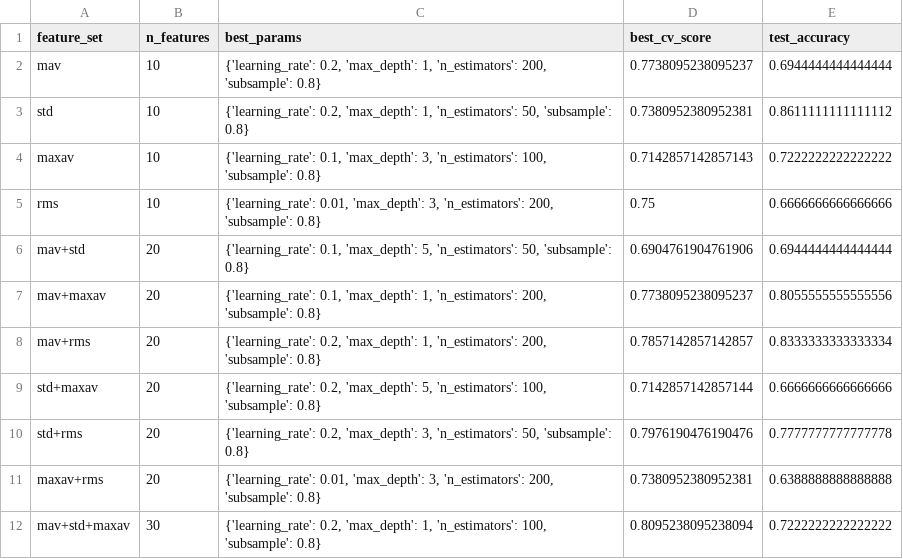
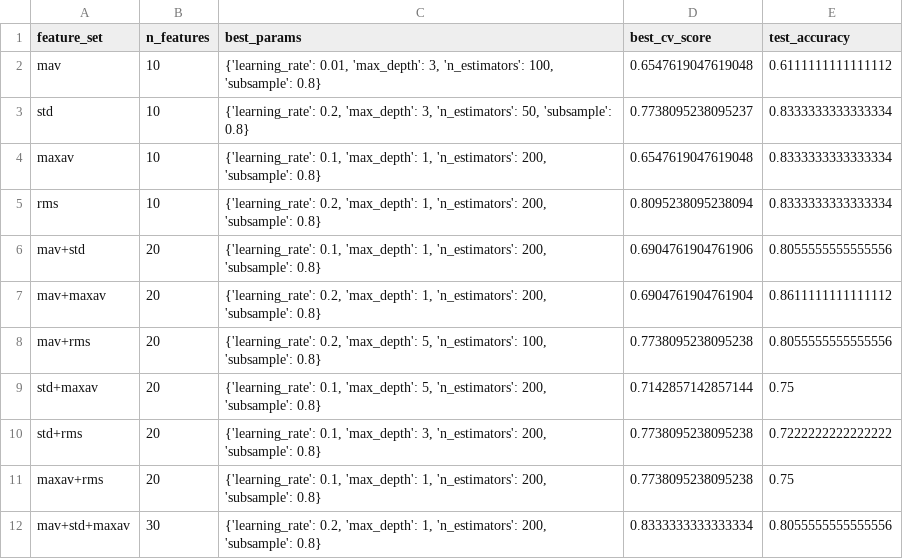
Before and after one commit to philipp-fvef/nx-421-group-w-project-2, a CSV file: results/gb_feature_search_summary.csv, drawn as a sheet; only a part is shown; the diff covers the shown part only.

```diff
--- a/results/gb_feature_search_summary.csv
+++ b/results/gb_feature_search_summary.csv
@@ -1,12 +1,12 @@
 feature_set,n_features,best_params,best_cv_score,test_accuracy
-mav,10,"{'learning_rate': 0.2, 'max_depth': 1, 'n_estimators': 200, 'subsample': 0.8}",0.7738095238095237,0.6944444444444444
-std,10,"{'learning_rate': 0.2, 'max_depth': 1, 'n_estimators': 50, 'subsample': 0.8}",0.7380952380952381,0.8611111111111112
-maxav,10,"{'learning_rate': 0.1, 'max_depth': 3, 'n_estimators': 100, 'subsample': 0.8}",0.7142857142857143,0.7222222222222222
-rms,10,"{'learning_rate': 0.01, 'max_depth': 3, 'n_estimators': 200, 'subsample': 0.8}",0.75,0.6666666666666666
-mav+std,20,"{'learning_rate': 0.1, 'max_depth': 5, 'n_estimators': 50, 'subsample': 0.8}",0.6904761904761906,0.6944444444444444
-mav+maxav,20,"{'learning_rate': 0.1, 'max_depth': 1, 'n_estimators': 200, 'subsample': 0.8}",0.7738095238095237,0.8055555555555556
-mav+rms,20,"{'learning_rate': 0.2, 'max_depth': 1, 'n_estimators': 200, 'subsample': 0.8}",0.7857142857142857,0.8333333333333334
-std+maxav,20,"{'learning_rate': 0.2, 'max_depth': 5, 'n_estimators': 100, 'subsample': 0.8}",0.7142857142857144,0.6666666666666666
-std+rms,20,"{'learning_rate': 0.2, 'max_depth': 3, 'n_estimators': 50, 'subsample': 0.8}",0.7976190476190476,0.7777777777777778
-maxav+rms,20,"{'learning_rate': 0.01, 'max_depth': 3, 'n_estimators': 200, 'subsample': 0.8}",0.7380952380952381,0.6388888888888888
-mav+std+maxav,30,"{'learning_rate': 0.2, 'max_depth': 1, 'n_estimators': 100, 'subsample': 0.8}",0.8095238095238094,0.7222222222222222
+mav,10,"{'learning_rate': 0.01, 'max_depth': 3, 'n_estimators': 100, 'subsample': 0.8}",0.6547619047619048,0.6111111111111112
+std,10,"{'learning_rate': 0.2, 'max_depth': 3, 'n_estimators': 50, 'subsample': 0.8}",0.7738095238095237,0.8333333333333334
+maxav,10,"{'learning_rate': 0.1, 'max_depth': 1, 'n_estimators': 200, 'subsample': 0.8}",0.6547619047619048,0.8333333333333334
+rms,10,"{'learning_rate': 0.2, 'max_depth': 1, 'n_estimators': 200, 'subsample': 0.8}",0.8095238095238094,0.8333333333333334
+mav+std,20,"{'learning_rate': 0.1, 'max_depth': 1, 'n_estimators': 200, 'subsample': 0.8}",0.6904761904761906,0.8055555555555556
+mav+maxav,20,"{'learning_rate': 0.2, 'max_depth': 1, 'n_estimators': 200, 'subsample': 0.8}",0.6904761904761904,0.8611111111111112
+mav+rms,20,"{'learning_rate': 0.2, 'max_depth': 5, 'n_estimators': 100, 'subsample': 0.8}",0.7738095238095238,0.8055555555555556
+std+maxav,20,"{'learning_rate': 0.1, 'max_depth': 5, 'n_estimators': 200, 'subsample': 0.8}",0.7142857142857144,0.75
+std+rms,20,"{'learning_rate': 0.1, 'max_depth': 3, 'n_estimators': 200, 'subsample': 0.8}",0.7738095238095238,0.7222222222222222
+maxav+rms,20,"{'learning_rate': 0.1, 'max_depth': 1, 'n_estimators': 200, 'subsample': 0.8}",0.7738095238095238,0.75
+mav+std+maxav,30,"{'learning_rate': 0.2, 'max_depth': 1, 'n_estimators': 200, 'subsample': 0.8}",0.8333333333333334,0.8055555555555556
```
Also changed, not shown: 12 edited cells elsewhere in this file, results/gb_feature_search_results.csv, 4 other files.
